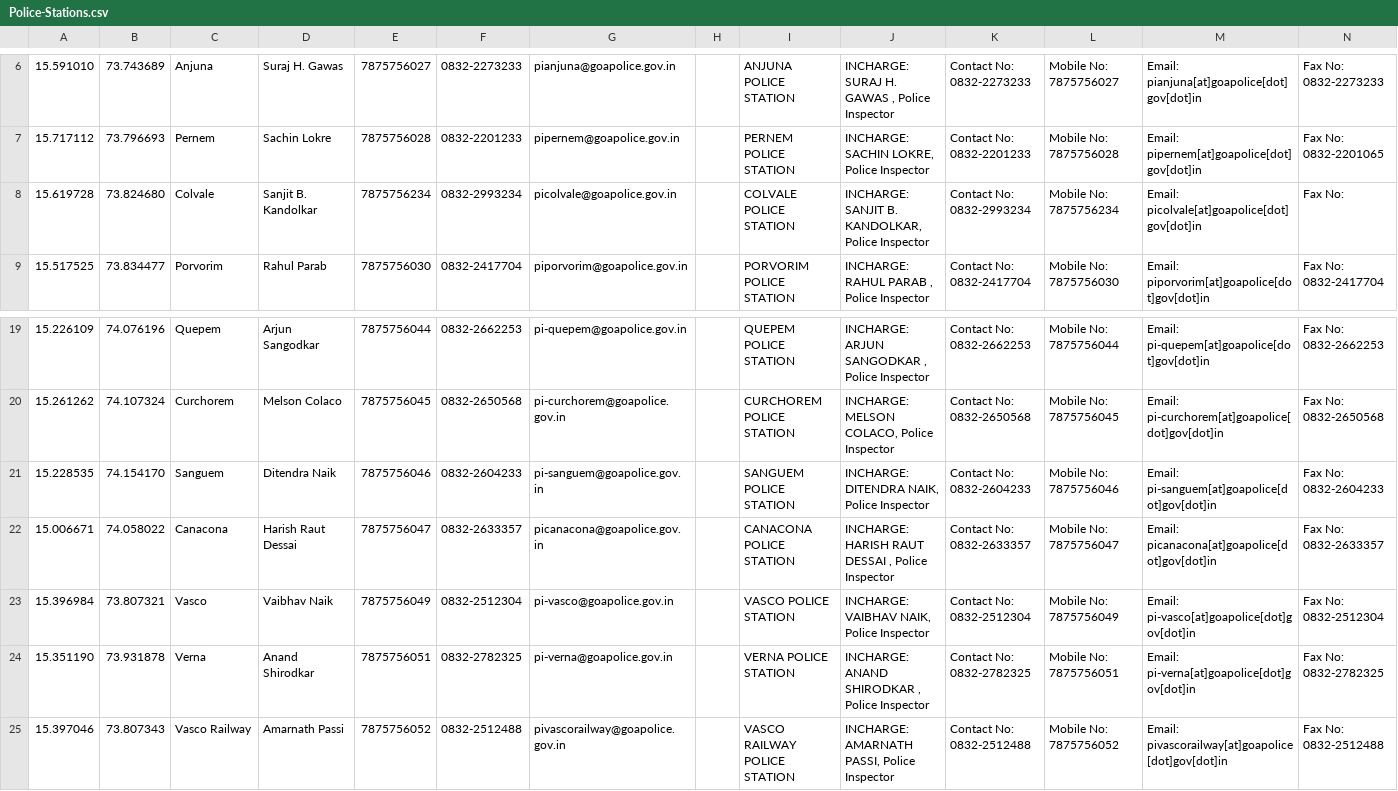
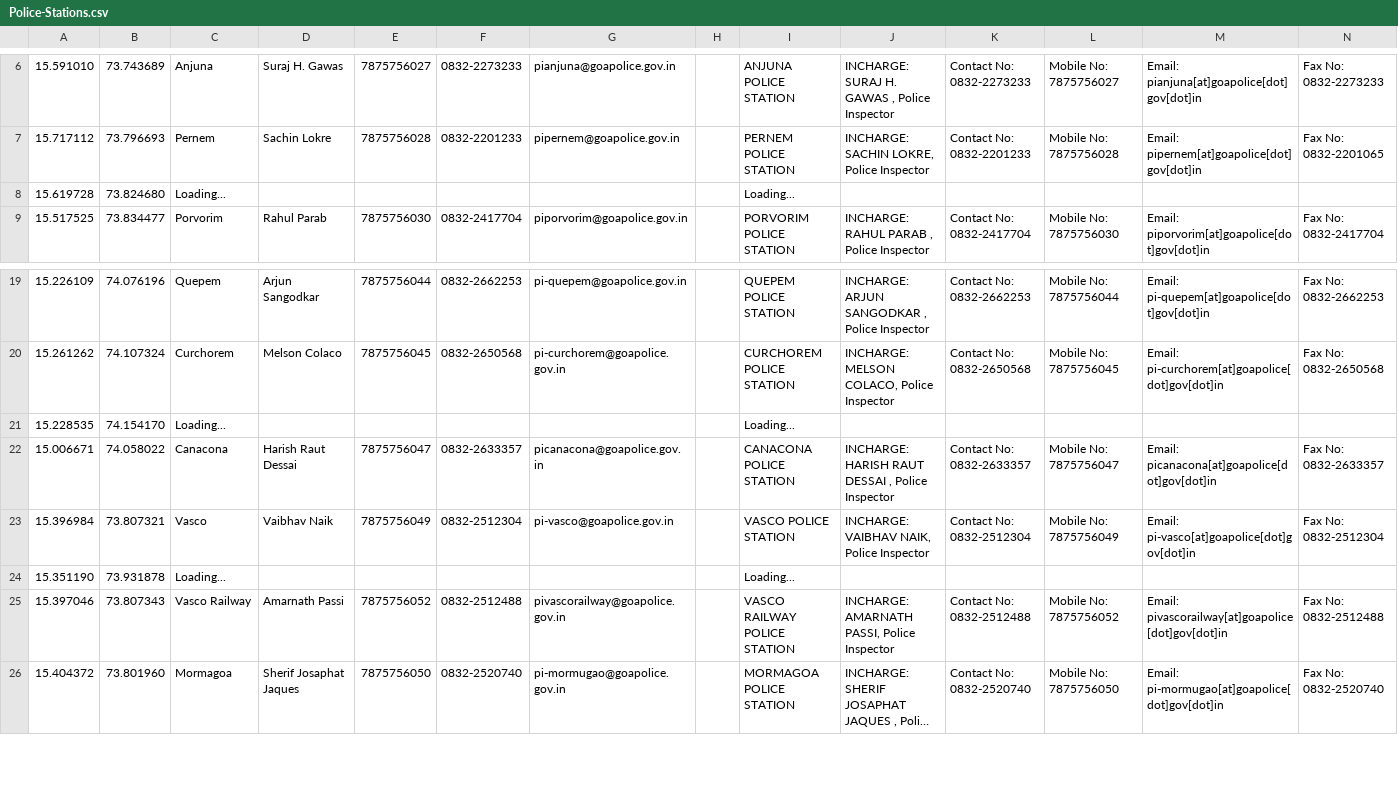
Before and after one commit to alansaviolobo/google-sheets-to-json-converter, a CSV file: data/Police-Stations.csv, drawn as a sheet; only a part is shown, gaps mark what is left out; the shorter side is filled out with more unchanged rows; long unchanged cells end in …; the diff covers the shown part only; the diff names each change by its address in the sheet, - before the commit and + after, or states it on an @@ line.

```diff
--- a/data/Police-Stations.csv
+++ b/data/Police-Stations.csv
-C8: Colvale
+C8: Loading...
-D8: Sanjit B. Kandolkar
+D8: (empty)
-E8: 7875756234
+E8: (empty)
-F8: 0832-2993234
+F8: (empty)
-G8: picolvale@goapolice.gov.in
+G8: (empty)
-I8: COLVALE POLICE STATION
+I8: Loading...
-J8: INCHARGE: SANJIT B. KANDOLKAR, Police Inspector
+J8: (empty)
-K8: Contact No: 0832-2993234
+K8: (empty)
-L8: Mobile No: 7875756234
+L8: (empty)
-M8: Email: picolvale[at]goapolice[dot]gov[dot]in
+M8: (empty)
-N8: Fax No:
+N8: (empty)
-C21: Sanguem
+C21: Loading...
-D21: Ditendra Naik
+D21: (empty)
-E21: 7875756046
+E21: (empty)
-F21: 0832-2604233
+F21: (empty)
-G21: pi-sanguem@goapolice.gov.in
+G21: (empty)
-I21: SANGUEM POLICE STATION
+I21: Loading...
-J21: INCHARGE: DITENDRA NAIK, Police Inspector
+J21: (empty)
-K21: Contact No: 0832-2604233
+K21: (empty)
-L21: Mobile No: 7875756046
+L21: (empty)
-M21: Email: pi-sanguem[at]goapolice[dot]gov[dot]in
+M21: (empty)
-N21: Fax No: 0832-2604233
+N21: (empty)
-C24: Verna
+C24: Loading...
-D24: Anand Shirodkar
+D24: (empty)
-E24: 7875756051
+E24: (empty)
-F24: 0832-2782325
+F24: (empty)
-G24: pi-verna@goapolice.gov.in
+G24: (empty)
-I24: VERNA POLICE STATION
+I24: Loading...
-J24: INCHARGE: ANAND SHIRODKAR , Police Inspector
+J24: (empty)
-K24: Contact No: 0832-2782325
+K24: (empty)
-L24: Mobile No: 7875756051
+L24: (empty)
-M24: Email: pi-verna[at]goapolice[dot]gov[dot]in
+M24: (empty)
-N24: Fax No: 0832-2782325
+N24: (empty)
```
Also changed, not shown: 11 edited cells elsewhere in this file, data/Dam-Levels.csv, 8 other files.
